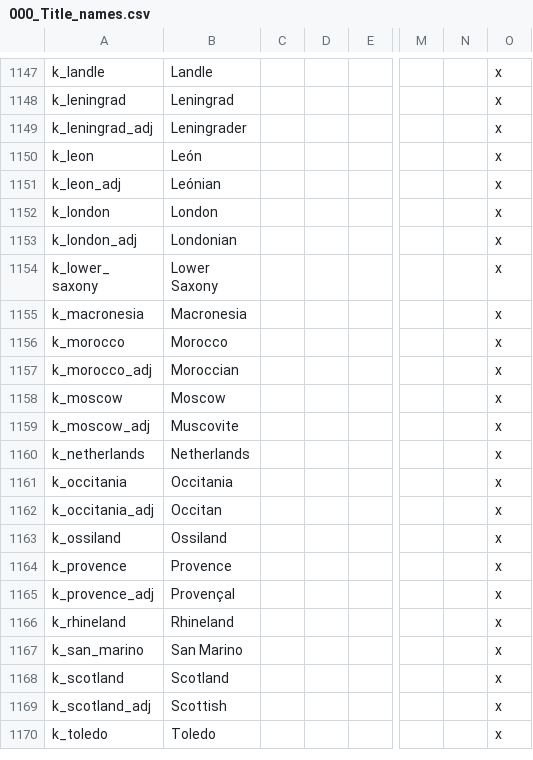
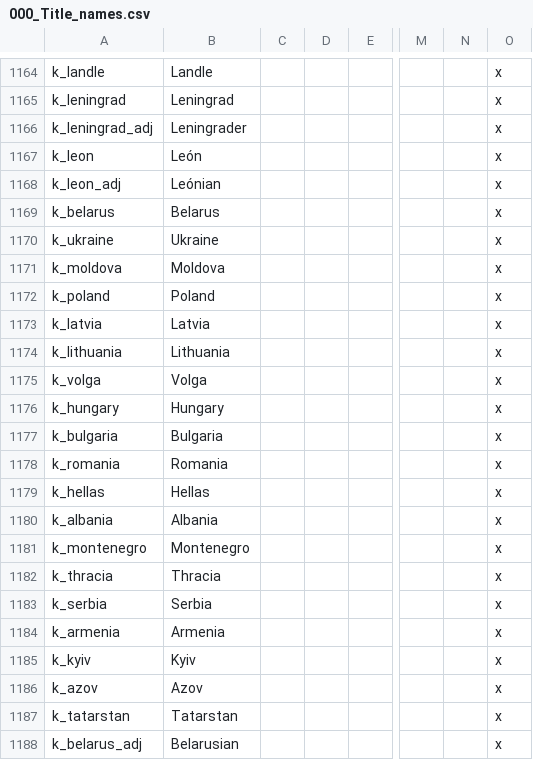
Before and after one commit to klorpa/After-The-End-Eurasia, a CSV file: ATE_Eurasia/localisation/000_Title_names.csv, drawn as a sheet; only a part is shown, gaps mark what is left out; the shorter side is filled out with more unchanged rows; rows hold the shown columns only; the diff covers the shown part only; the diff names each change by its address in the sheet, - before the commit and + after, or states it on an @@ line.

```diff
--- a/ATE_Eurasia/localisation/000_Title_names.csv
+++ b/ATE_Eurasia/localisation/000_Title_names.csv
+row 1169: k_belarus | Belarus |  |  |  |  |  | x
+row 1170: k_ukraine | Ukraine |  |  |  |  |  | x
+row 1171: k_moldova | Moldova |  |  |  |  |  | x
+row 1172: k_poland | Poland |  |  |  |  |  | x
+row 1173: k_latvia | Latvia |  |  |  |  |  | x
+row 1174: k_lithuania | Lithuania |  |  |  |  |  | x
+row 1175: k_volga | Volga |  |  |  |  |  | x
+row 1176: k_hungary | Hungary |  |  |  |  |  | x
+row 1177: k_bulgaria | Bulgaria |  |  |  |  |  | x
+row 1178: k_romania | Romania |  |  |  |  |  | x
+row 1179: k_hellas | Hellas |  |  |  |  |  | x
+row 1180: k_albania | Albania |  |  |  |  |  | x
+row 1181: k_montenegro | Montenegro |  |  |  |  |  | x
+row 1182: k_thracia | Thracia |  |  |  |  |  | x
+row 1183: k_serbia | Serbia |  |  |  |  |  | x
+row 1184: k_armenia | Armenia |  |  |  |  |  | x
+row 1185: k_kyiv | Kyiv |  |  |  |  |  | x
+row 1186: k_azov | Azov |  |  |  |  |  | x
+row 1187: k_tatarstan | Tatarstan |  |  |  |  |  | x
+row 1188: k_belarus_adj | Belarusian |  |  |  |  |  | x
```
Also changed, not shown: 35 added rows and 1 edited cell elsewhere in this file, ATE_Eurasia/localisation/000_provinces.csv, ATE_Eurasia/map/definition.csv, 39 other files.
